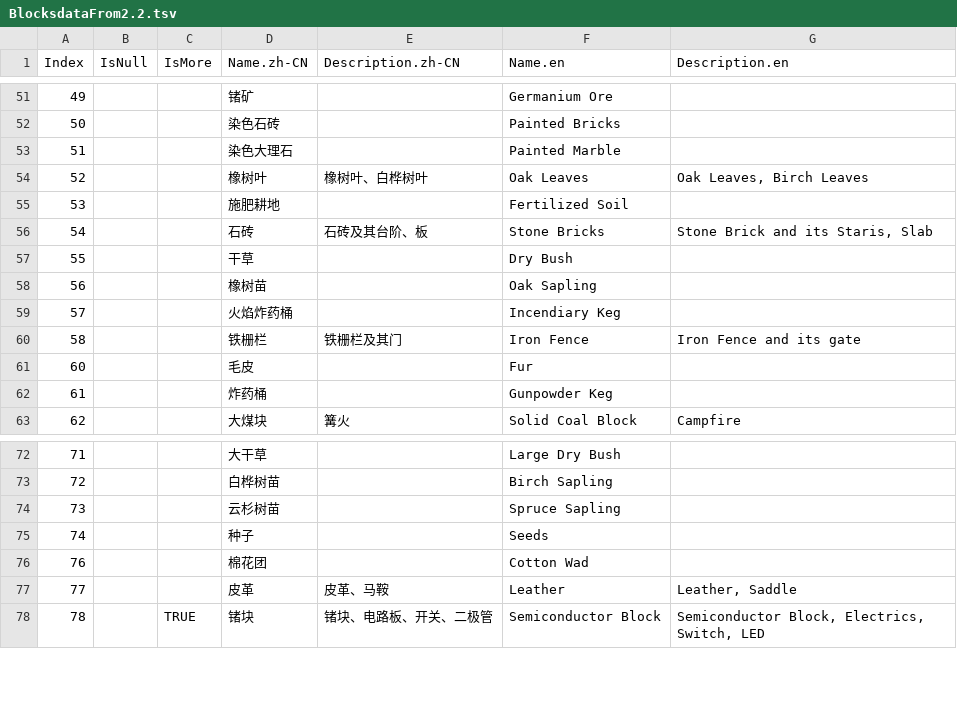
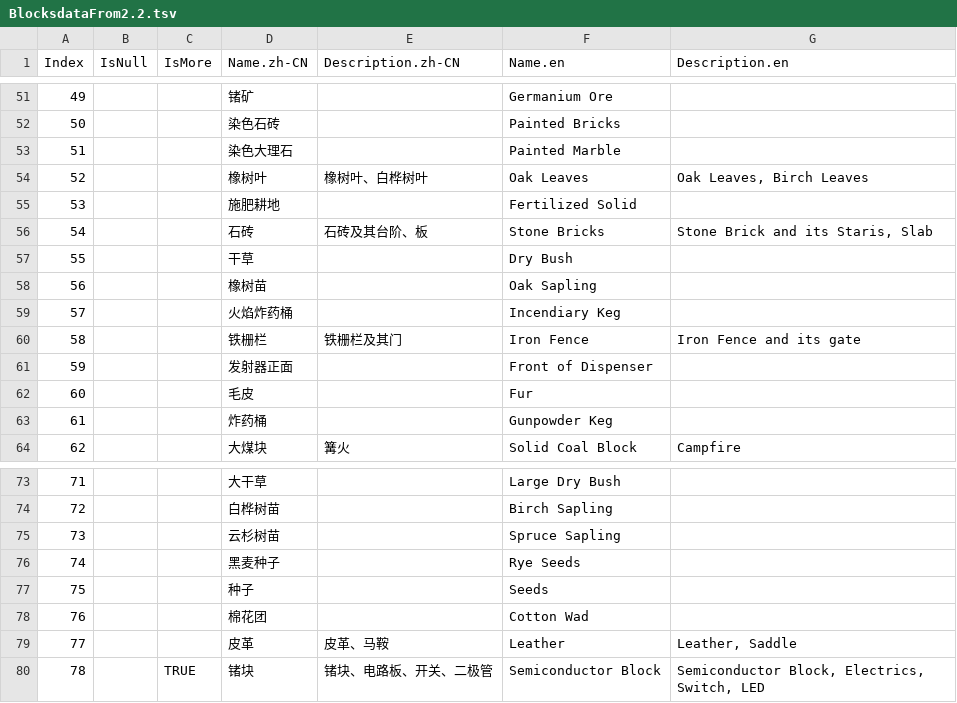
Before and after one commit to XiaofengdiZhu/SurvivalcraftTextureStudio, a TSV file: Resources/BlocksdataFrom2.2.tsv, drawn as a sheet; only a part is shown, gaps mark what is left out; addresses are those after the commit; the diff names each change by its address in the sheet, - before the commit and + after, or states it on an @@ line.

```diff
--- a/Resources/BlocksdataFrom2.2.tsv
+++ b/Resources/BlocksdataFrom2.2.tsv
-F55 (Name.en): Fertilized Soil
+F55 (Name.en): Fertilized Solid
+row 61: 59 |  |  | 发射器正面 |  | Front of Dispenser
+row 76: 74 |  |  | 黑麦种子 |  | Rye Seeds
@@ column A (Index) renumbered in row 77 @@
```
Also changed, not shown: 5 other files.
